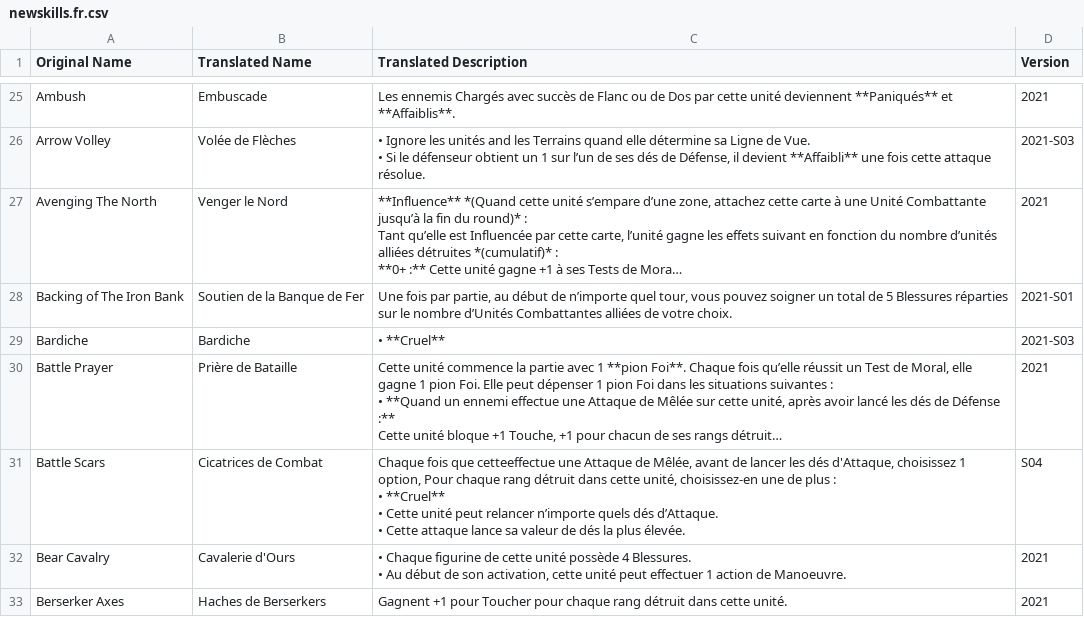
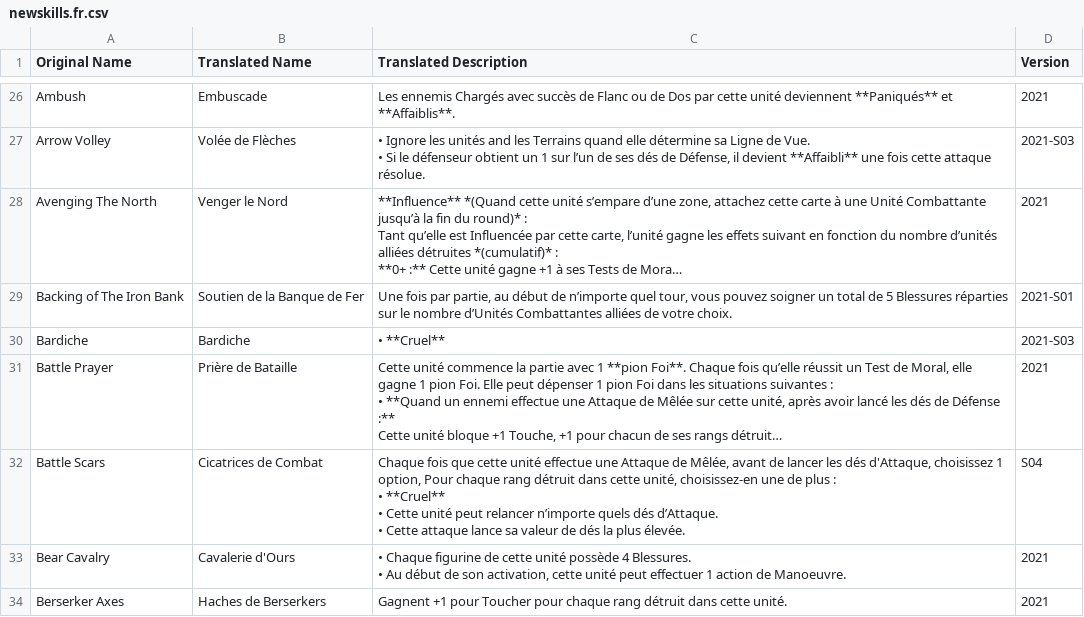
Before and after one commit to Pf2eTools/asoiaf-tmg-data, a CSV file: data/warcouncil/newskills.fr.csv, drawn as a sheet; only a part is shown, gaps mark what is left out; long unchanged cells end in …; addresses are those after the commit; the diff covers the shown part only; the diff names each change by its address in the sheet, - before the commit and + after, or states it on an @@ line.

```diff
--- a/data/warcouncil/newskills.fr.csv
+++ b/data/warcouncil/newskills.fr.csv
-C32 (Translated Description): …fois que cetteeffectue une Attaque…
+C32 (Translated Description): …fois que cette unité effectue une Attaque…
```
Also changed, not shown: 4 added rows and 6 edited cells elsewhere in this file, data/warcouncil/ncus.de.csv, data/warcouncil/newskills.de.csv, 36 other files.
